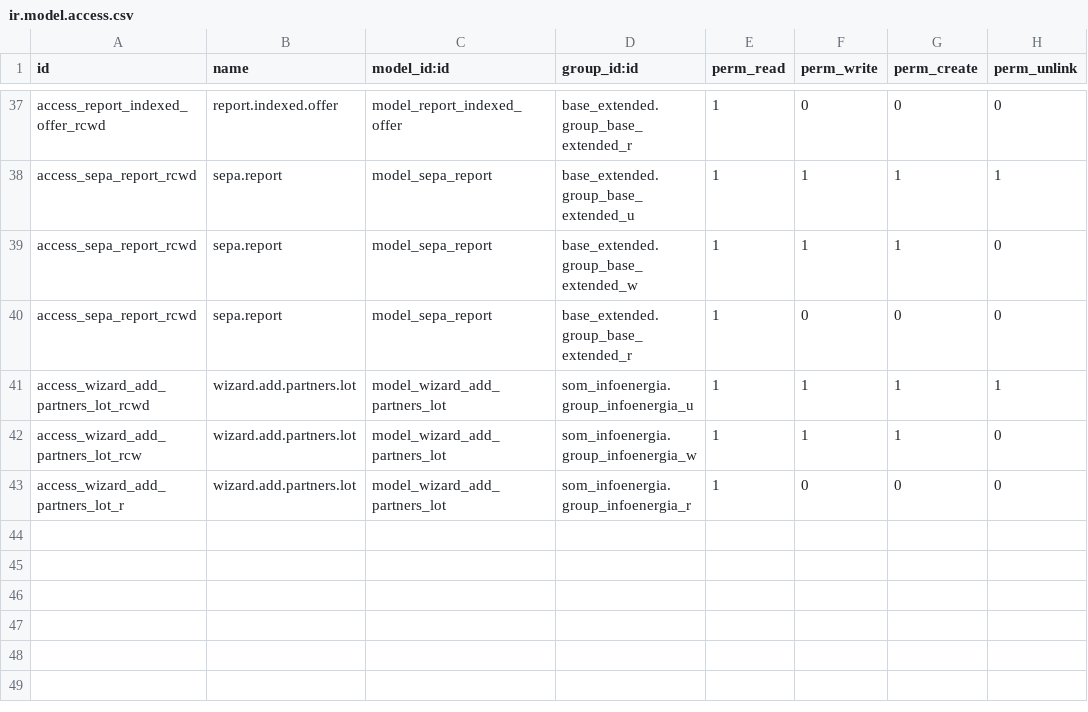
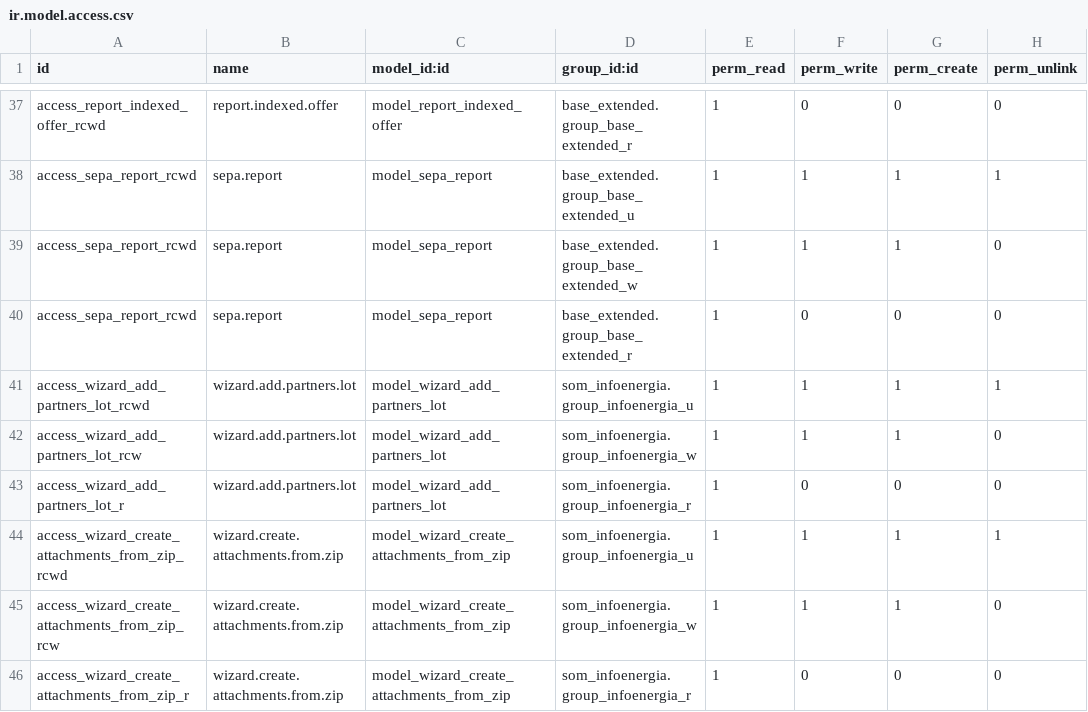
Before and after one commit to Som-Energia/openerp_som_addons, a CSV file: som_infoenergia/security/ir.model.access.csv, drawn as a sheet; only a part is shown, gaps mark what is left out; the diff names each change by its address in the sheet, - before the commit and + after, or states it on an @@ line.

Commit message:
Add wizard to attach files to enviaments massius

```diff
--- a/som_infoenergia/security/ir.model.access.csv
+++ b/som_infoenergia/security/ir.model.access.csv
+row 44: access_wizard_create_attachments_from_zip_rcwd | wizard.create.attachments.from.zip | model_wizard_create_attachments_from_zip | som_infoenergia.group_infoenergia_u | 1 | 1 | 1 | 1
+row 45: access_wizard_create_attachments_from_zip_rcw | wizard.create.attachments.from.zip | model_wizard_create_attachments_from_zip | som_infoenergia.group_infoenergia_w | 1 | 1 | 1 | 0
+row 46: access_wizard_create_attachments_from_zip_r | wizard.create.attachments.from.zip | model_wizard_create_attachments_from_zip | som_infoenergia.group_infoenergia_r | 1 | 0 | 0 | 0
```
Also changed, not shown: 4 other files.
